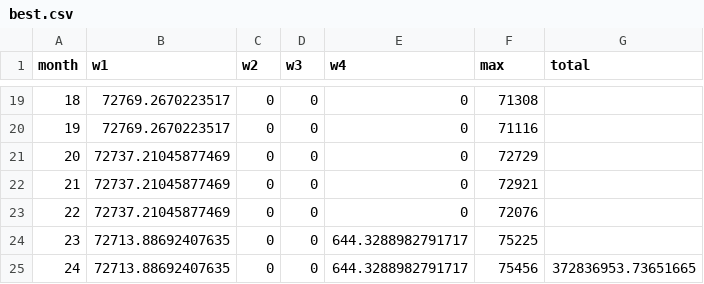
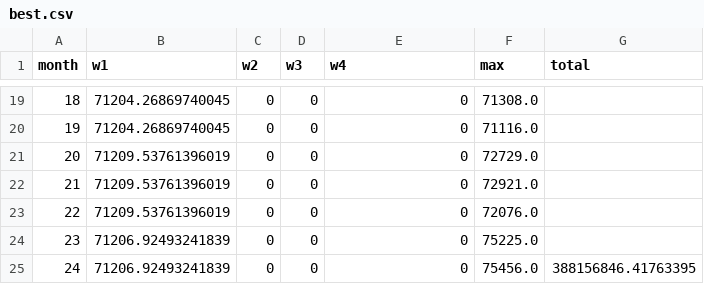
Before and after one commit to jack20951948/myCode, a CSV file: Lab_314/edwin/pso/best.csv, drawn as a sheet; only a part is shown, gaps mark what is left out; the diff covers the shown part only.

```diff
--- a/Lab_314/edwin/pso/best.csv
+++ b/Lab_314/edwin/pso/best.csv
@@ -19,7 +19,7 @@ month,w1,w2,w3,w4,max,total
-18,72769.2670223517,0,0,0,71308,
-19,72769.2670223517,0,0,0,71116,
-20,72737.21045877469,0,0,0,72729,
-21,72737.21045877469,0,0,0,72921,
-22,72737.21045877469,0,0,0,72076,
-23,72713.88692407635,0,0,644.3288982791717,75225,
-24,72713.88692407635,0,0,644.3288982791717,75456,372836953.73651665
+18,71204.26869740045,0,0,0,71308.0,
+19,71204.26869740045,0,0,0,71116.0,
+20,71209.53761396019,0,0,0,72729.0,
+21,71209.53761396019,0,0,0,72921.0,
+22,71209.53761396019,0,0,0,72076.0,
+23,71206.92493241839,0,0,0,75225.0,
+24,71206.92493241839,0,0,0,75456.0,388156846.41763395
```
Also changed, not shown: 39 edited cells elsewhere in this file, 4 other files.
